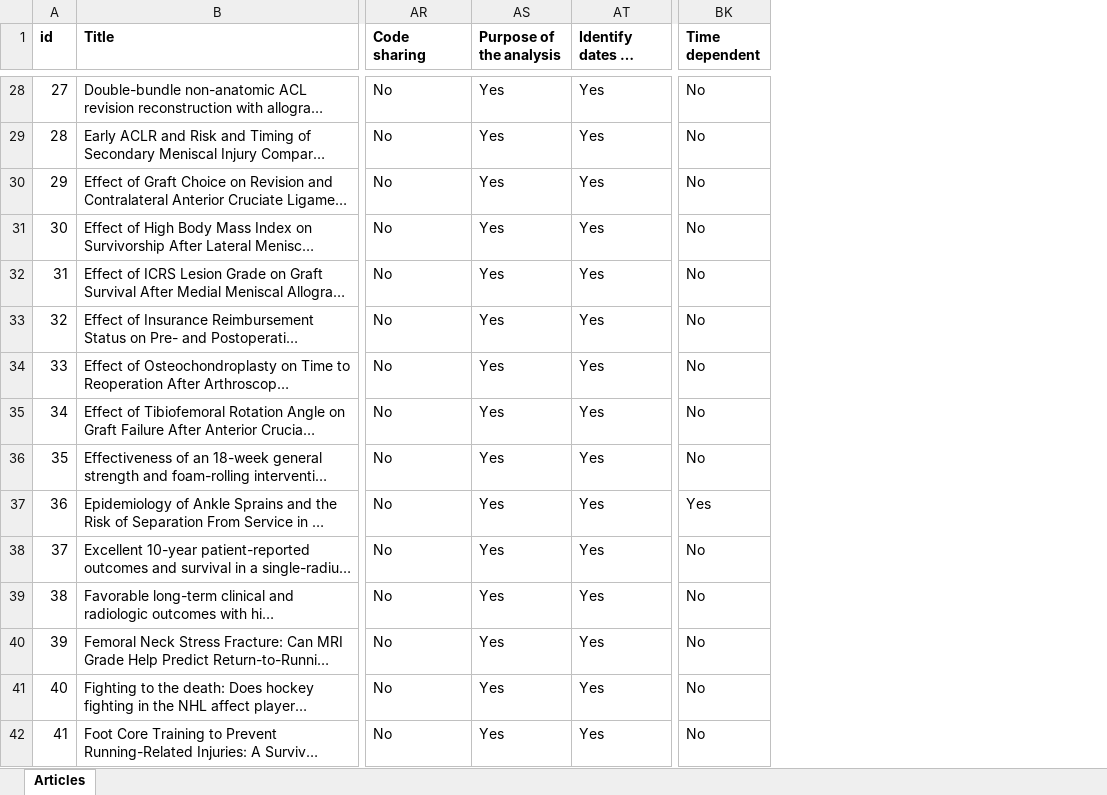
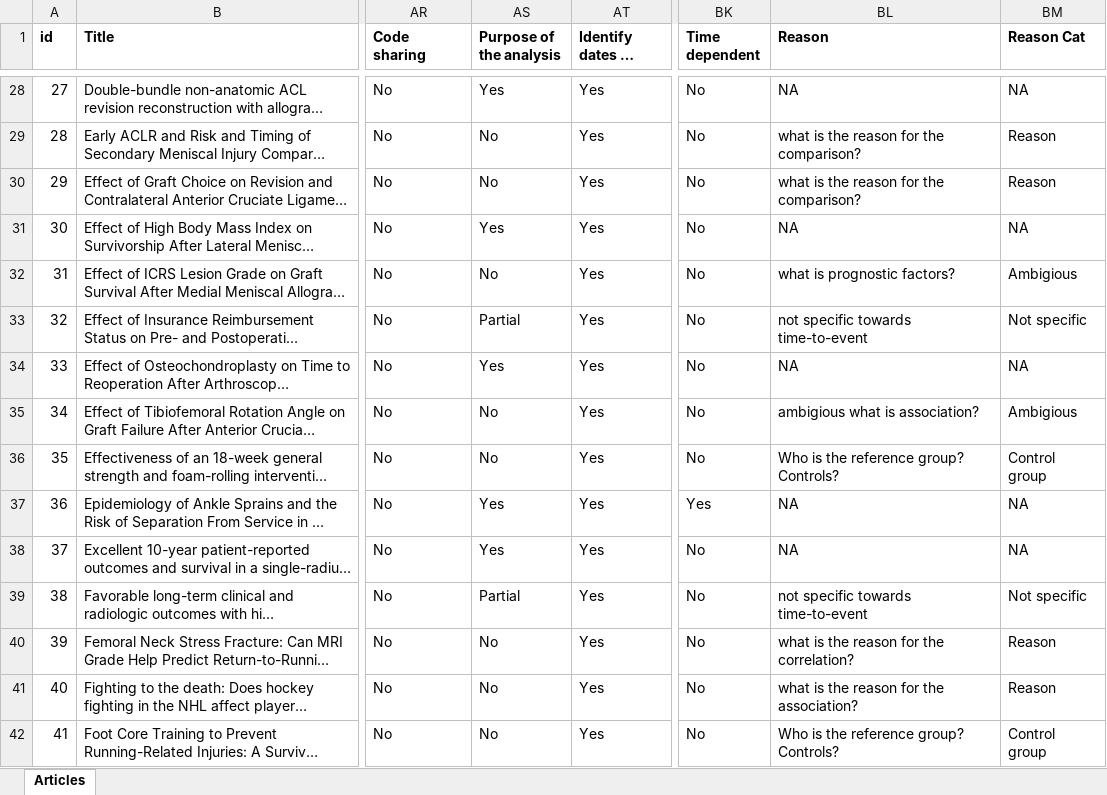
Before and after one commit to jordicortes40/survival-sports-reporting, an Excel workbook: Data/database_survival_sports_reporting.xlsx, sheet Articles, drawn as a sheet; only a part is shown, gaps mark what is left out; long unchanged cells end in …; values as stored, in another font and other column widths than the file's, no borders; the diff covers the shown part only; the diff names each change by its address in the sheet, - before the commit and + after, or states it on an @@ line.

Commit message:
Update databse
Update variable "Purpose" and the reasons

```diff
--- a/Data/database_survival_sports_reporting.xlsx (sheet Articles)
+++ b/Data/database_survival_sports_reporting.xlsx (sheet Articles)
+column BL (Reason), rows 28-42: NA | what is the reason for the comparison? | what is the reason for the comparison? | NA | what is prognostic factors? | not specific towards time-to-event | NA | ambigious what is association? | Who is the reference group? Controls? | NA | NA | not specific towards time-to-event | what is the reason for the correlation? | what is the reason for the association? | Who is the reference group? Controls?
+column BM (Reason Cat), rows 28-42: NA | Reason | Reason | NA | Ambigious | Not specific | NA | Ambigious | Control group | NA | NA | Not specific | Reason | Reason | Control group
-AS29:AS30 (Purpose of the analysis): Yes
+AS29:AS30 (Purpose of the analysis): No
-AS32 (Purpose of the analysis): Yes
+AS32 (Purpose of the analysis): No
-AS33 (Purpose of the analysis): Yes
+AS33 (Purpose of the analysis): Partial
-AS35:AS36 (Purpose of the analysis): Yes
+AS35:AS36 (Purpose of the analysis): No
-AS39 (Purpose of the analysis): Yes
+AS39 (Purpose of the analysis): Partial
-AS40:AS42 (Purpose of the analysis): Yes
+AS40:AS42 (Purpose of the analysis): No
```
Also changed, not shown: 82 edited cells elsewhere in this sheet, 2 other files.
